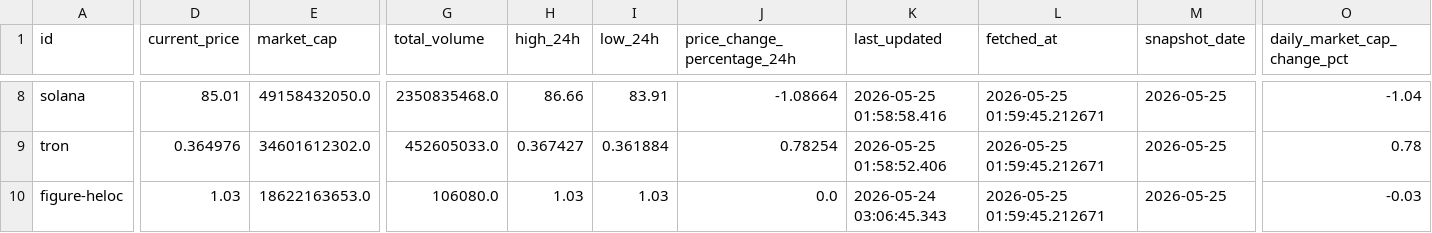
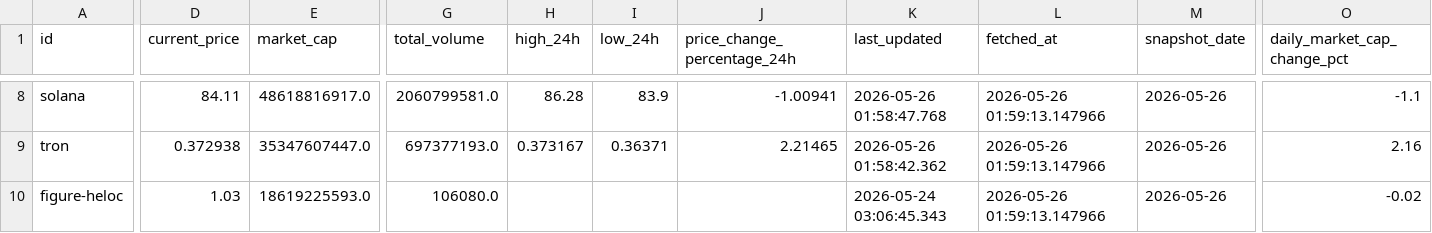
Before and after one commit to JUnelus/PySpark-ETL-and-Analysis-on-Trending-Crypto-Prices, a CSV file: output/latest_trends.csv, drawn as a sheet; only a part is shown, gaps mark what is left out; the diff covers the shown part only; the diff names each change by its address in the sheet, - before the commit and + after, or states it on an @@ line.

```diff
--- a/output/latest_trends.csv
+++ b/output/latest_trends.csv
-D8 (current_price): 85.01
+D8 (current_price): 84.11
-E8 (market_cap): 49158432050.0
+E8 (market_cap): 48618816917.0
-G8 (total_volume): 2350835468.0
+G8 (total_volume): 2060799581.0
-H8 (high_24h): 86.66
+H8 (high_24h): 86.28
-I8 (low_24h): 83.91
+I8 (low_24h): 83.9
-J8 (price_change_percentage_24h): -1.08664
+J8 (price_change_percentage_24h): -1.00941
-K8 (last_updated): 2026-05-25 01:58:58.416
+K8 (last_updated): 2026-05-26 01:58:47.768
-L8:L10 (fetched_at): 2026-05-25 01:59:45.212671
+L8:L10 (fetched_at): 2026-05-26 01:59:13.147966
-M8:M10 (snapshot_date): 2026-05-25
+M8:M10 (snapshot_date): 2026-05-26
-O8 (daily_market_cap_change_pct): -1.04
+O8 (daily_market_cap_change_pct): -1.1
-D9 (current_price): 0.364976
+D9 (current_price): 0.372938
-E9 (market_cap): 34601612302.0
+E9 (market_cap): 35347607447.0
-G9 (total_volume): 452605033.0
+G9 (total_volume): 697377193.0
-H9 (high_24h): 0.367427
+H9 (high_24h): 0.373167
-I9 (low_24h): 0.361884
+I9 (low_24h): 0.36371
-J9 (price_change_percentage_24h): 0.78254
+J9 (price_change_percentage_24h): 2.21465
-K9 (last_updated): 2026-05-25 01:58:52.406
+K9 (last_updated): 2026-05-26 01:58:42.362
-O9 (daily_market_cap_change_pct): 0.78
+O9 (daily_market_cap_change_pct): 2.16
-E10 (market_cap): 18622163653.0
+E10 (market_cap): 18619225593.0
-H10 (high_24h): 1.03
+H10 (high_24h): (empty)
-I10 (low_24h): 1.03
+I10 (low_24h): (empty)
-J10 (price_change_percentage_24h): 0.0
+J10 (price_change_percentage_24h): (empty)
-O10 (daily_market_cap_change_pct): -0.03
+O10 (daily_market_cap_change_pct): -0.02
```
Also changed, not shown: 136 edited cells elsewhere in this file, data/crypto_prices.csv, data/crypto_prices_history.csv, 6 other files.
